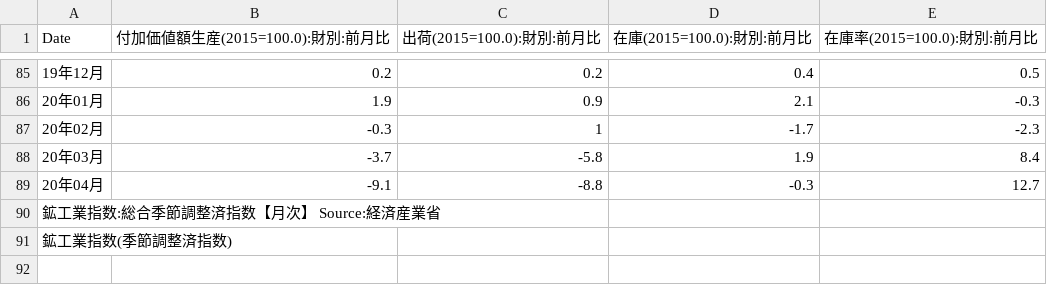
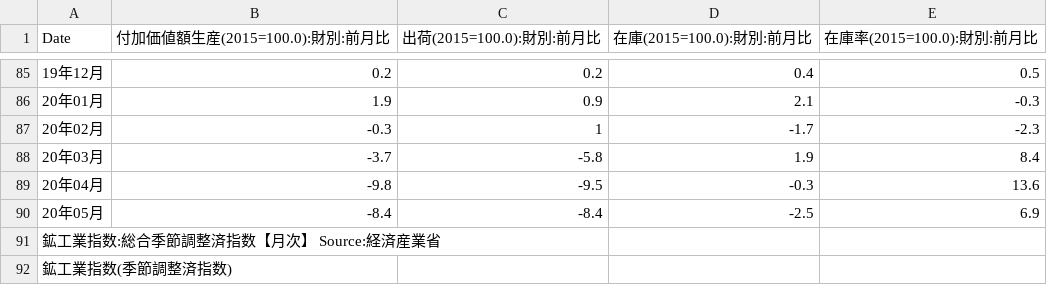
Before and after one commit to am-consulting/csvdata, a CSV file: japanKoukougyoushisuuTable.csv, drawn as a sheet; only a part is shown, gaps mark what is left out.

```diff
--- a/japanKoukougyoushisuuTable.csv
+++ b/japanKoukougyoushisuuTable.csv
@@ -88,3 +88,4 @@
 "20年03月",-3.7,-5.8,1.9,8.4
-"20年04月",-9.1,-8.8,-0.3,12.7
+"20年04月",-9.8,-9.5,-0.3,13.6
+"20年05月",-8.4,-8.4,-2.5,6.9
 "鉱工業指数:総合季節調整済指数【月次】 Source:経済産業省",,,,
```
Also changed, not shown: japanKoukougyoushisuuChart.csv, kanzenshitsugyouritsuChart.csv, 3 other files.
